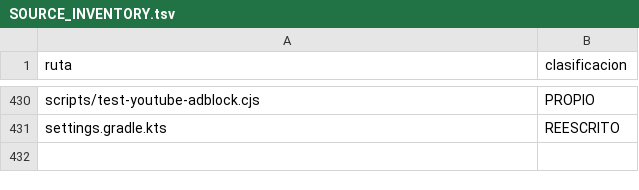
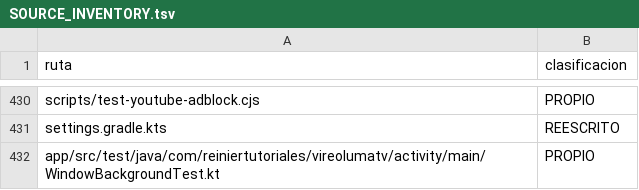
Before and after one commit to ReinierTutoriales/VireoLumaTV-browser, a TSV file: docs/audit/SOURCE_INVENTORY.tsv, drawn as a sheet; only a part is shown, gaps mark what is left out; the diff names each change by its address in the sheet, - before the commit and + after, or states it on an @@ line.

Commit message:
Use the window backdrop instead of painting four screen roots twice

```diff
--- a/docs/audit/SOURCE_INVENTORY.tsv
+++ b/docs/audit/SOURCE_INVENTORY.tsv
+row 432: app/src/test/java/com/reiniertutoriales/vireolumatv/activity/main/WindowBackgroundTest.kt | PROPIO
```
Also changed, not shown: 5 other files.
